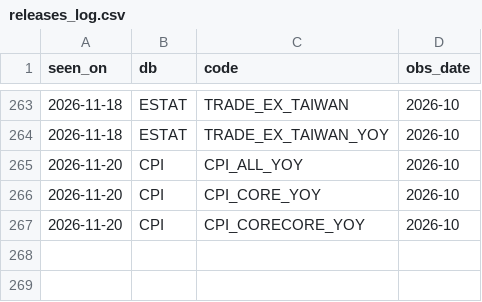
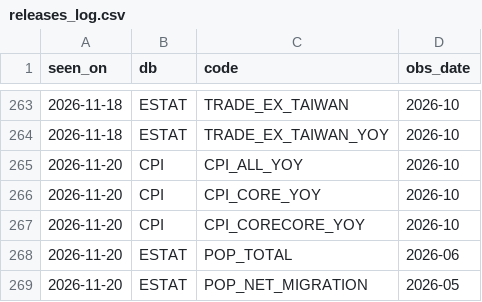
Before and after one commit to git-san-934/portal, a CSV file: boj-stats/pipeline/reports/releases_log.csv, drawn as a sheet; only a part is shown, gaps mark what is left out.

```diff
--- a/boj-stats/pipeline/reports/releases_log.csv
+++ b/boj-stats/pipeline/reports/releases_log.csv
@@ -267 +267,3 @@ seen_on,db,code,obs_date
 2026-11-20,CPI,CPI_CORECORE_YOY,2026-10
+2026-11-20,ESTAT,POP_TOTAL,2026-06
+2026-11-20,ESTAT,POP_NET_MIGRATION,2026-05
```
Also changed, not shown: boj-stats/pipeline/data/ESTAT_POP_NET_MIGRATION.csv, boj-stats/pipeline/data/ESTAT_POP_TOTAL.csv, 7 other files.
